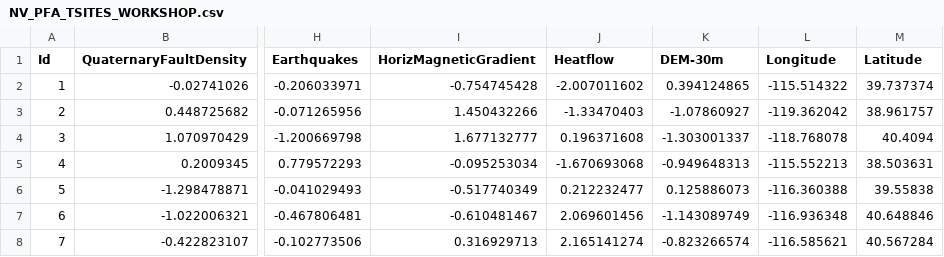
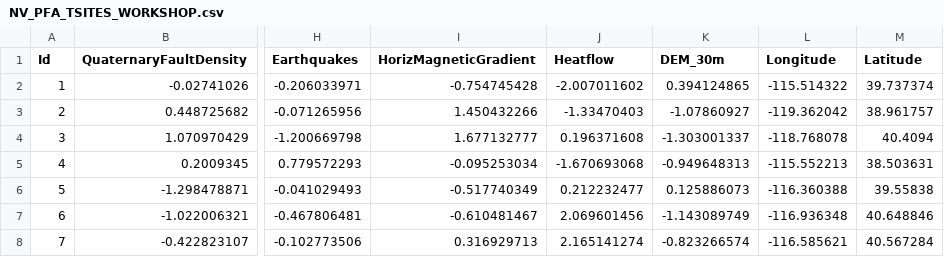
Before and after one commit to connormacs/GRC_2022_Workshop_Zanskar, a CSV file: NV_PFA_TSITES_WORKSHOP.csv, drawn as a sheet; only a part is shown, gaps mark what is left out; the diff names each change by its address in the sheet, - before the commit and + after, or states it on an @@ line.

Commit message:
Update NV_PFA_TSITES_WORKSHOP.csv

```diff
--- a/NV_PFA_TSITES_WORKSHOP.csv
+++ b/NV_PFA_TSITES_WORKSHOP.csv
-K1: DEM-30m
+K1: DEM_30m
```
